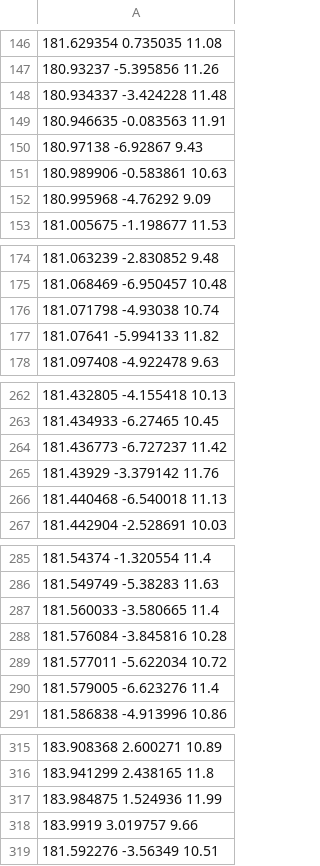
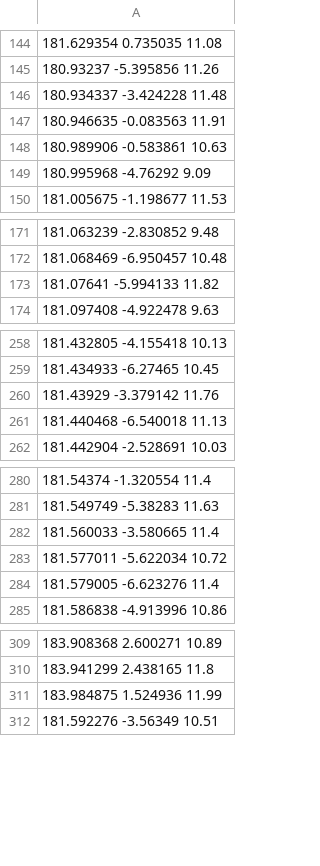
Before and after one commit to bmorris3/K2-twos, a CSV file: campaign10/on_chip.csv, drawn as a sheet; only a part is shown, gaps mark what is left out; the diff covers the shown part only; the diff names each change by its address in the sheet, - before the commit and + after, or states it on an @@ line.

```diff
--- a/campaign10/on_chip.csv
+++ b/campaign10/on_chip.csv
-row 150: 180.97138 -6.92867 9.43
-row 176: 181.071798 -4.93038 10.74
-row 264: 181.436773 -6.727237 11.42
-row 288: 181.576084 -3.845816 10.28
-row 318: 183.9919 3.019757 9.66
```
Also changed, not shown: 48 removed rows elsewhere in this file, campaign8/k2-twos.csv, campaign8/on_chip.csv, 17 other files.
